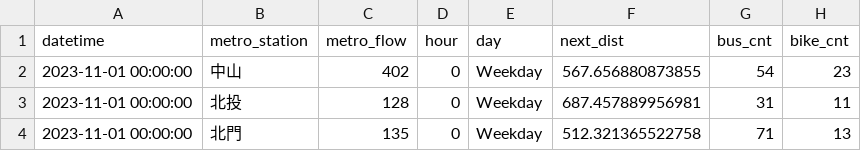
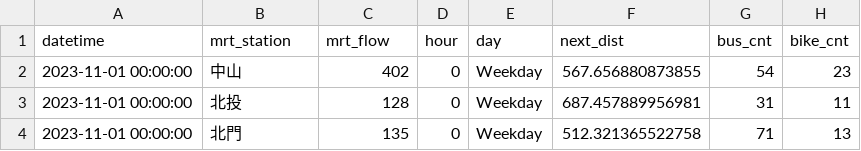
Before and after one commit to luzny274/Taipei-Bus-Stop-Traffic-Prediction, a CSV file: 王乙庭/NewData/FinalData.csv, drawn as a sheet; only a part is shown; the diff names each change by its address in the sheet, - before the commit and + after, or states it on an @@ line.

Commit message:
Add NewData

```diff
--- a/王乙庭/NewData/FinalData.csv
+++ b/王乙庭/NewData/FinalData.csv
-B1: metro_station
+B1: mrt_station
-C1: metro_flow
+C1: mrt_flow
```
Also changed, not shown: 王乙庭/NewData/YoubikeFlow.csv, 5 other files.
